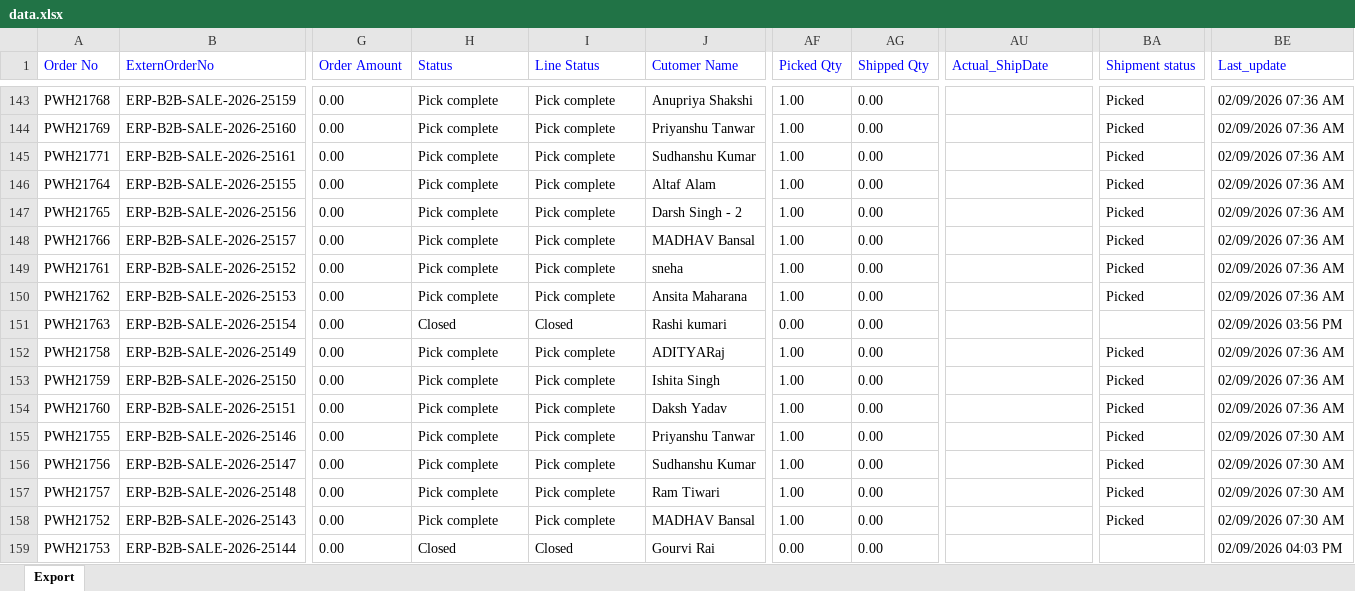
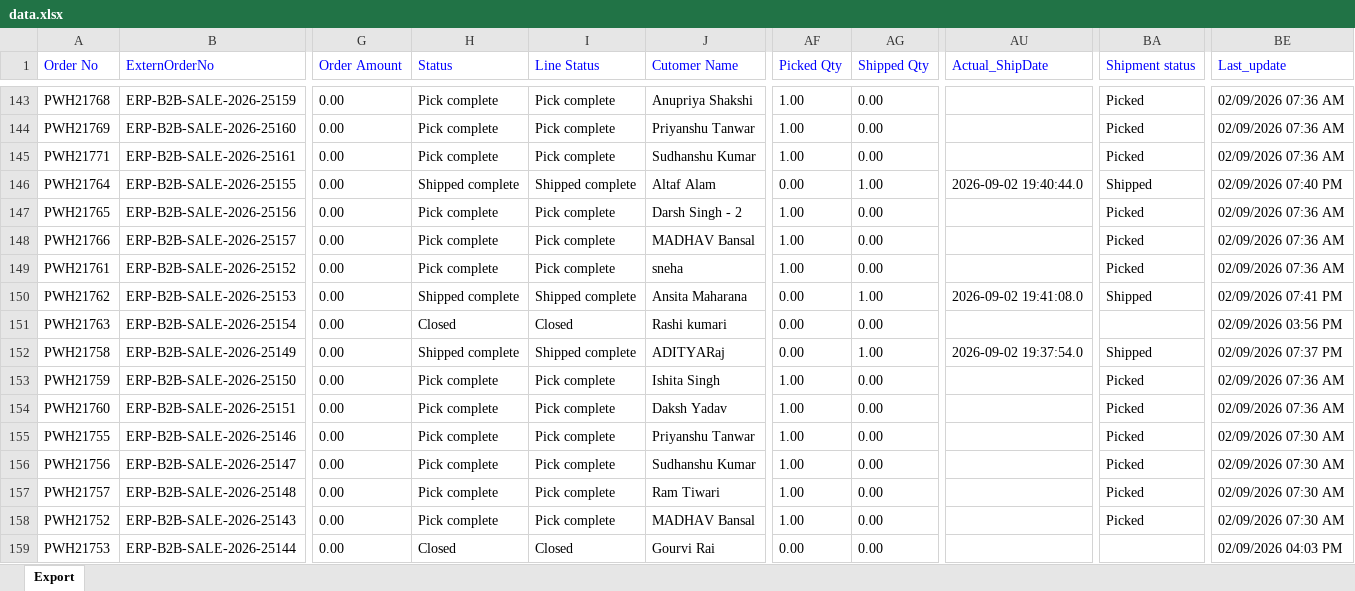
Before and after one commit to Kamal2-Pal/PW-Master-Dashboard-V2, an Excel workbook: data.xlsx, sheet Export, drawn as a sheet; only a part is shown, gaps mark what is left out; values as stored, in another font and other column widths than the file's, no borders; the diff covers the shown part only; the diff names each change by its address in the sheet, - before the commit and + after, or states it on an @@ line.

```diff
--- a/data.xlsx (sheet Export)
+++ b/data.xlsx (sheet Export)
-H146 (Status): Pick complete
+H146 (Status): Shipped complete
-I146 (Line Status): Pick complete
+I146 (Line Status): Shipped complete
-AF146 (Picked Qty): 1.00
+AF146 (Picked Qty): 0.00
-AG146 (Shipped Qty): 0.00
+AG146 (Shipped Qty): 1.00
-AU146 (Actual_ShipDate): (empty)
+AU146 (Actual_ShipDate): 2026-09-02 19:40:44.0
-BA146 (Shipment status): Picked
+BA146 (Shipment status): Shipped
-BE146 (Last_update): 02/09/2026 07:36 AM
+BE146 (Last_update): 02/09/2026 07:40 PM
-H150 (Status): Pick complete
+H150 (Status): Shipped complete
-I150 (Line Status): Pick complete
+I150 (Line Status): Shipped complete
-AF150 (Picked Qty): 1.00
+AF150 (Picked Qty): 0.00
-AG150 (Shipped Qty): 0.00
+AG150 (Shipped Qty): 1.00
-AU150 (Actual_ShipDate): (empty)
+AU150 (Actual_ShipDate): 2026-09-02 19:41:08.0
-BA150 (Shipment status): Picked
+BA150 (Shipment status): Shipped
-BE150 (Last_update): 02/09/2026 07:36 AM
+BE150 (Last_update): 02/09/2026 07:41 PM
-H152 (Status): Pick complete
+H152 (Status): Shipped complete
-I152 (Line Status): Pick complete
+I152 (Line Status): Shipped complete
-AF152 (Picked Qty): 1.00
+AF152 (Picked Qty): 0.00
-AG152 (Shipped Qty): 0.00
+AG152 (Shipped Qty): 1.00
-AU152 (Actual_ShipDate): (empty)
+AU152 (Actual_ShipDate): 2026-09-02 19:37:54.0
-BA152 (Shipment status): Picked
+BA152 (Shipment status): Shipped
-BE152 (Last_update): 02/09/2026 07:36 AM
+BE152 (Last_update): 02/09/2026 07:37 PM
```
Also changed, not shown: 21 edited cells elsewhere in this sheet, 1 other file.
